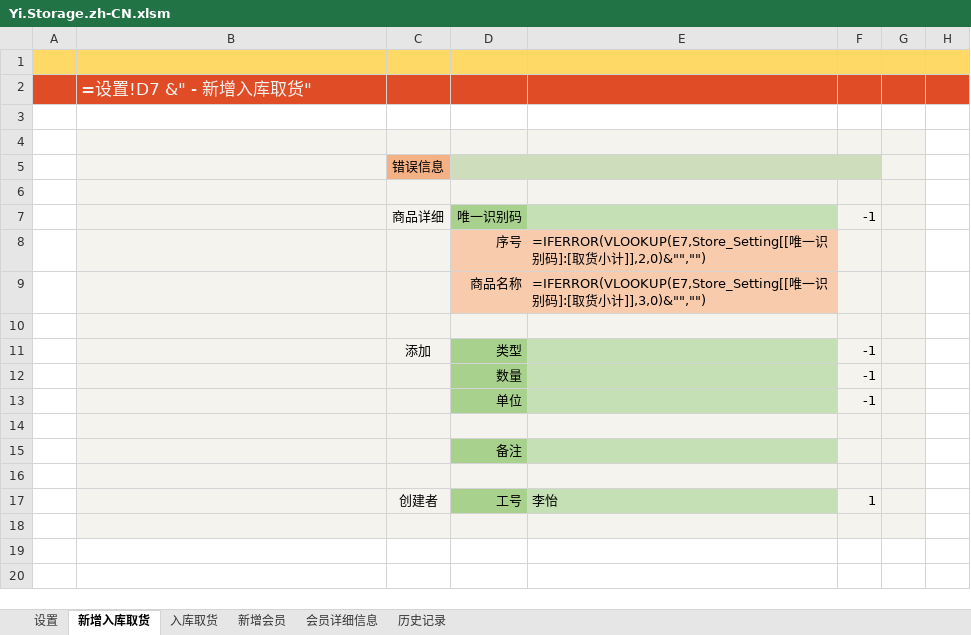
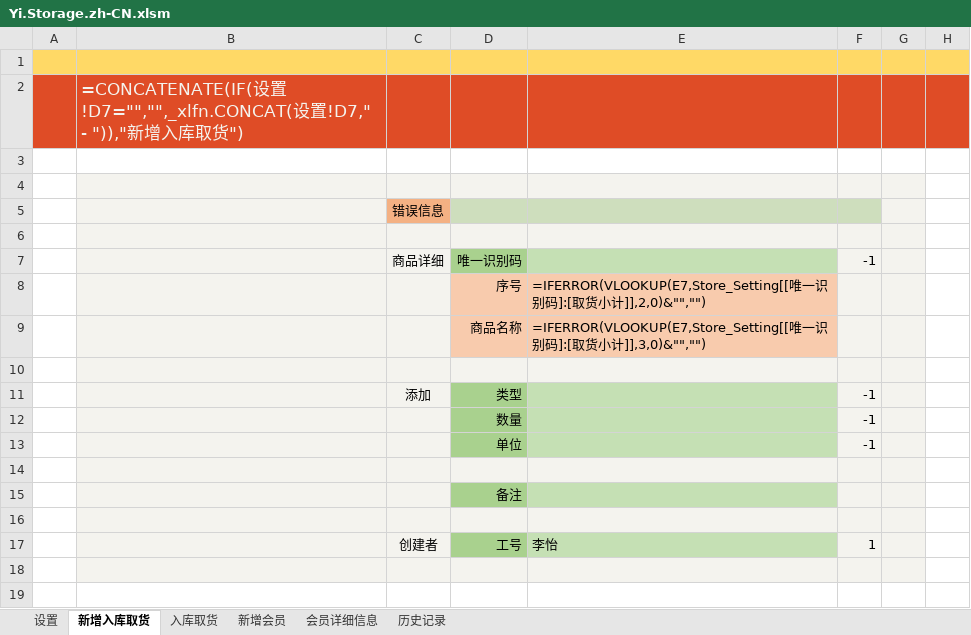
Before and after one commit to ilikeyi/Office, an Excel workbook: Storage/Yi.Storage.zh-CN.xlsm, sheet 新增入库取货, drawn as a sheet; values as stored, in another font and other column widths than the file's, no borders; formulas are shown in place of their values; charts and pictures and conditional formats not drawn; the diff names each change by its address in the sheet, - before the commit and + after, or states it on an @@ line.

```diff
--- a/Storage/Yi.Storage.zh-CN.xlsm (sheet 新增入库取货)
+++ b/Storage/Yi.Storage.zh-CN.xlsm (sheet 新增入库取货)
-B2: =设置!D7 &" - 新增入库取货"
+B2: =CONCATENATE(IF(设置!D7="","",_xlfn.CONCAT(设置!D7," - ")),"新增入库取货")
```
Also changed, not shown: sheet 入库取货, sheet 新增会员, sheet 历史记录, sheet 会员详细信息, Storage/Yi.Storage.en-US.xlsm, Storage/Yi.Storage.zh-TW.xlsm.
